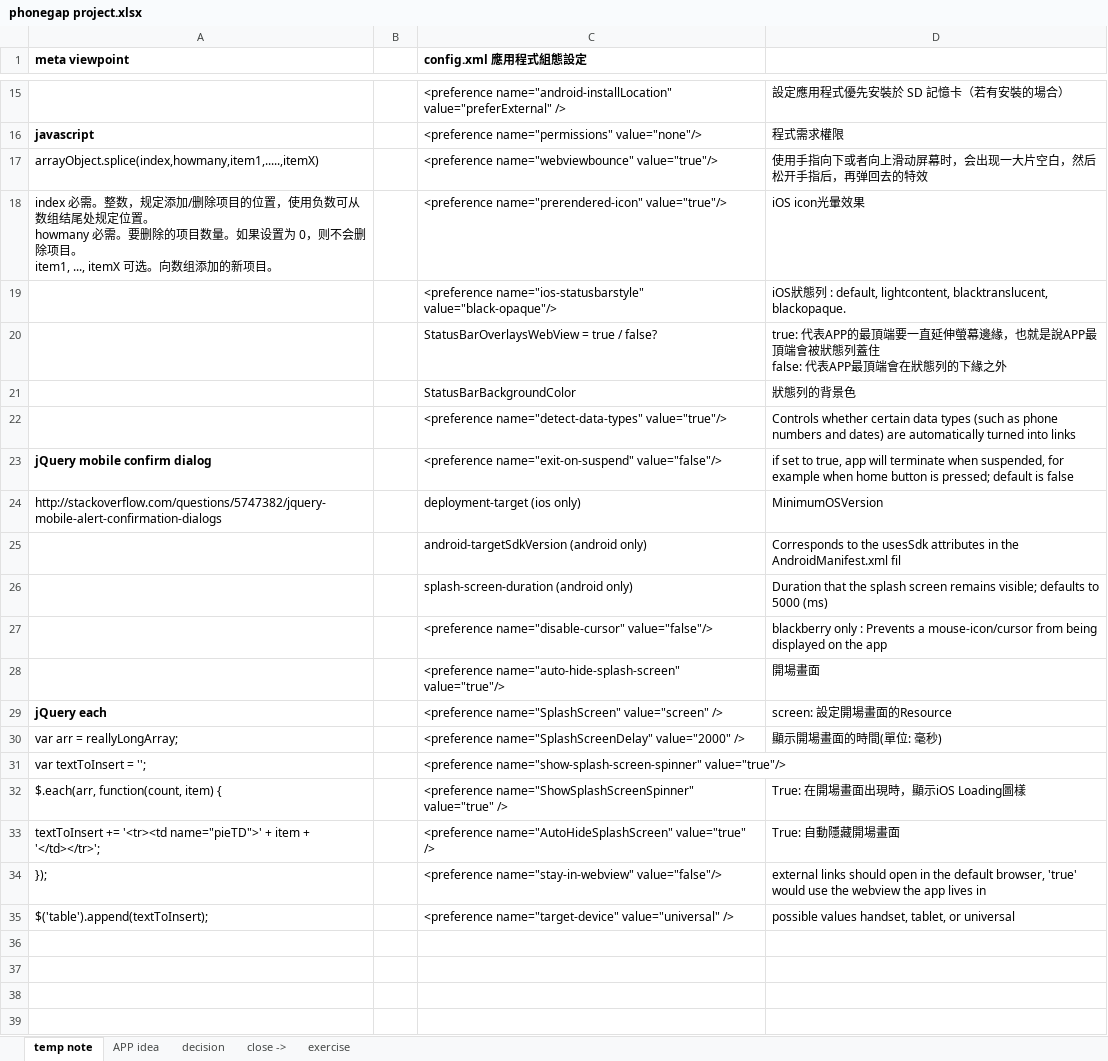
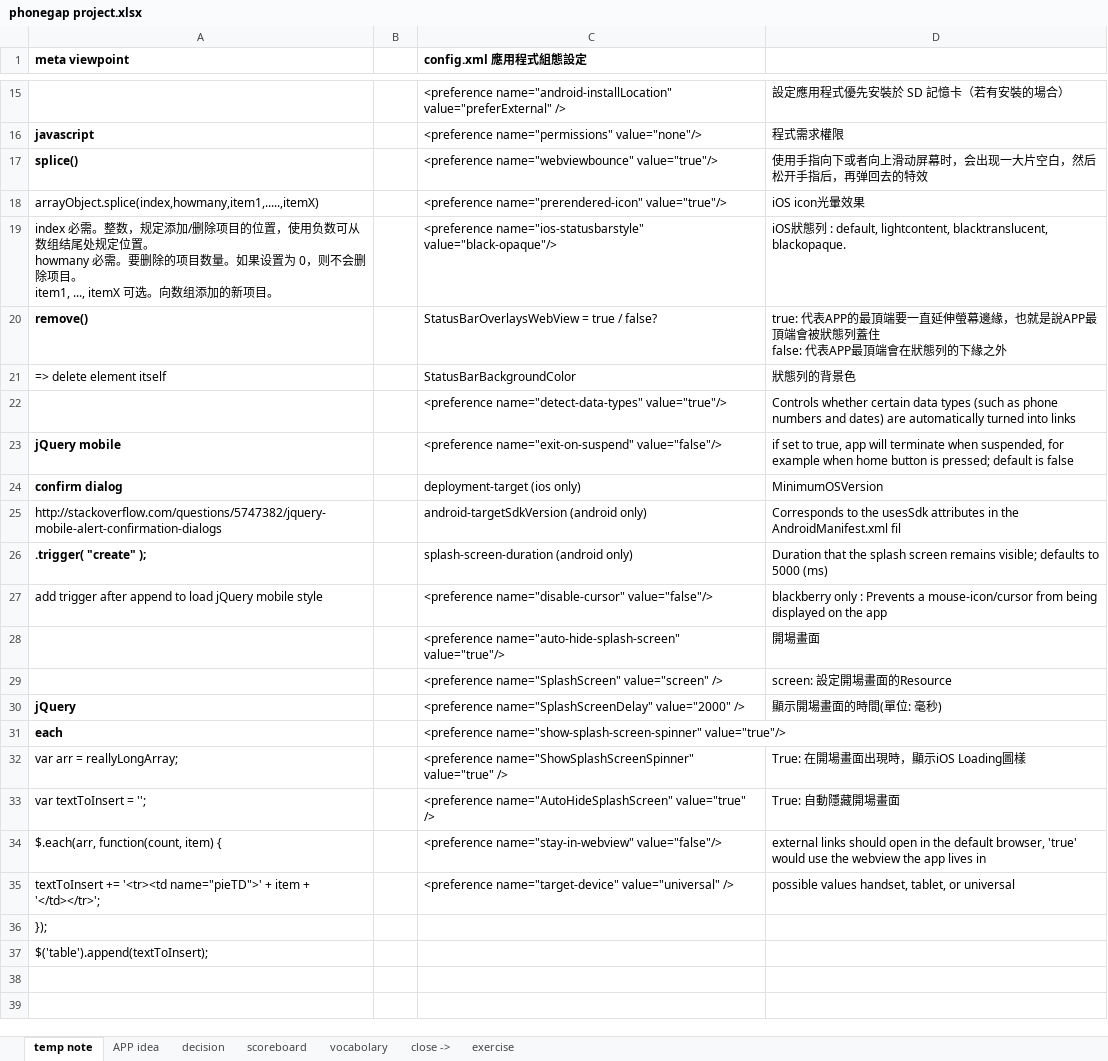
Before and after one commit to oahehc/app, an Excel workbook: phonegap project.xlsx, sheet temp note, drawn as a sheet; only a part is shown, gaps mark what is left out; values as stored, in another font and other column widths than the file's, no borders; ↵ is a line break in a cell; the diff names each change by its address in the sheet, - before the commit and + after, or states it on an @@ line.

```diff
--- a/phonegap project.xlsx (sheet temp note)
+++ b/phonegap project.xlsx (sheet temp note)
+sheet tab: scoreboard
+sheet tab: vocabolary
-A17 (meta viewpoint): arrayObject.splice(index,howmany,item1,.....,itemX)
+A17 (meta viewpoint): splice()
-A17 bold: off
+A17 bold: on
-A18 (meta viewpoint): index 必需。整数，规定添加/删除项目的位置，使用负数可从数组结尾处规定位置。 ↵ howmany 必需。要删除的项目数量。如果设置为 0，则不会删除项目。 ↵ item1, ..., itemX 可选。向数组添加的新项目。
+A18 (meta viewpoint): arrayObject.splice(index,howmany,item1,.....,itemX)
-A19 (meta viewpoint): (empty)
+A19 (meta viewpoint): index 必需。整数，规定添加/删除项目的位置，使用负数可从数组结尾处规定位置。 ↵ howmany 必需。要删除的项目数量。如果设置为 0，则不会删除项目。 ↵ item1, ..., itemX 可选。向数组添加的新项目。
-A20 (meta viewpoint): (empty)
+A20 (meta viewpoint): remove()
-A21 (meta viewpoint): (empty)
+A21 (meta viewpoint): => delete element itself
-A23 (meta viewpoint): jQuery mobile confirm dialog
+A23 (meta viewpoint): jQuery mobile
-A24 (meta viewpoint): http://stackoverflow.com/questions/5747382/jquery-mobile-alert-confirmation-dialogs
+A24 (meta viewpoint): confirm dialog
-A24 bold: off
+A24 bold: on
-A25 (meta viewpoint): (empty)
+A25 (meta viewpoint): http://stackoverflow.com/questions/5747382/jquery-mobile-alert-confirmation-dialogs
-A26 (meta viewpoint): (empty)
+A26 (meta viewpoint): .trigger( "create" );
-A27 (meta viewpoint): (empty)
+A27 (meta viewpoint): add trigger after append to load jQuery mobile style
-A29 (meta viewpoint): jQuery each
+A29 (meta viewpoint): (empty)
-A30 (meta viewpoint): var arr = reallyLongArray;
+A30 (meta viewpoint): jQuery
-A30:A31 bold: off
+A30:A31 bold: on
-A31 (meta viewpoint): var textToInsert = '';
+A31 (meta viewpoint): each
-A32 (meta viewpoint): $.each(arr, function(count, item) {
+A32 (meta viewpoint): var arr = reallyLongArray;
-A33 (meta viewpoint): textToInsert += '<tr><td name="pieTD">' + item + '</td></tr>';
+A33 (meta viewpoint): var textToInsert = '';
-A34 (meta viewpoint): });
+A34 (meta viewpoint): $.each(arr, function(count, item) {
-A35 (meta viewpoint): $('table').append(textToInsert);
+A35 (meta viewpoint): textToInsert += '<tr><td name="pieTD">' + item + '</td></tr>';
-A36 (meta viewpoint): (empty)
+A36 (meta viewpoint): });
-A37 (meta viewpoint): (empty)
+A37 (meta viewpoint): $('table').append(textToInsert);
```
Also changed, not shown: sheet decision, 1 other file.
